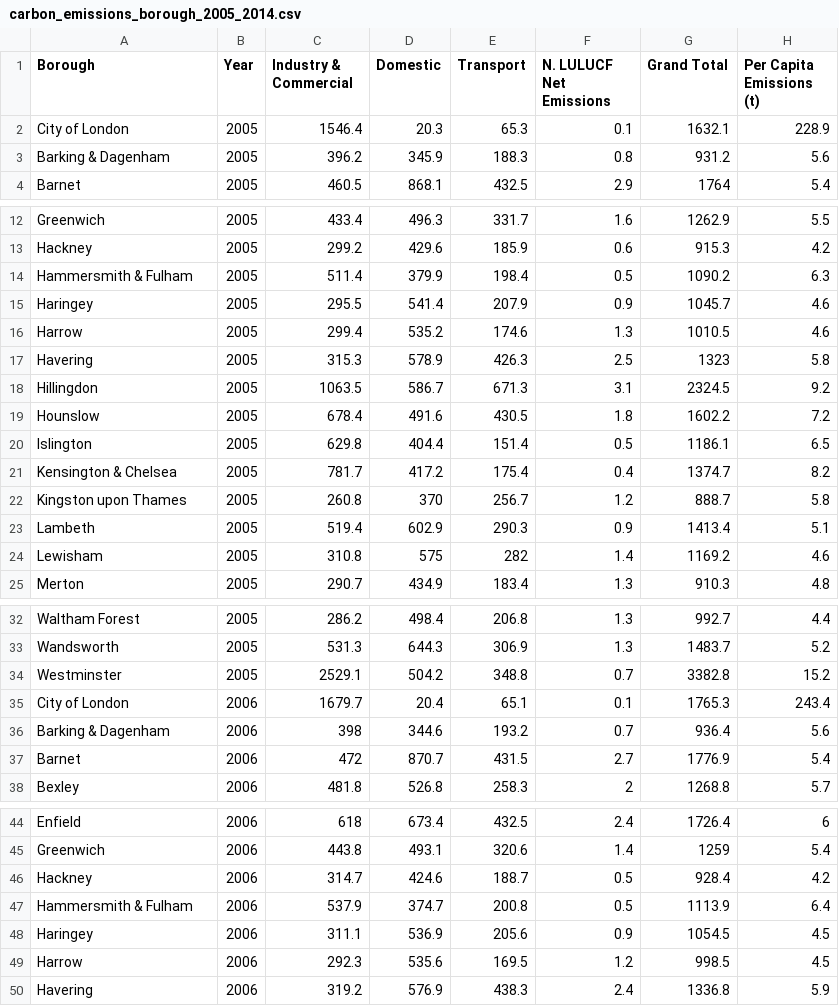
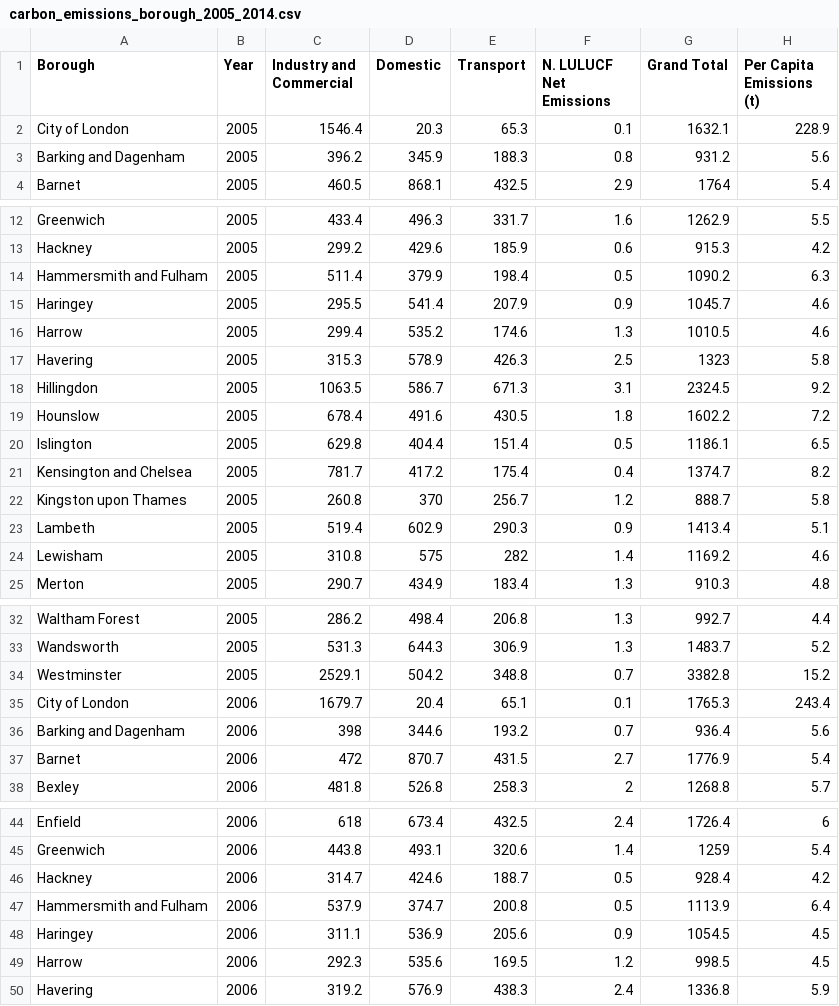
Before and after one commit to AdrianRamirezRio/crimeAnalysis, a CSV file: data/carbon_emissions_borough_2005_2014.csv, drawn as a sheet; only a part is shown, gaps mark what is left out; the diff covers the shown part only.

Commit message:
Add new datasets and normalize names

```diff
--- a/data/carbon_emissions_borough_2005_2014.csv
+++ b/data/carbon_emissions_borough_2005_2014.csv
@@ -1,4 +1,4 @@
-Borough,Year,Industry & Commercial,Domestic,Transport,N. LULUCF Net Emissions,Grand Total,Per Capita Emissions (t)
+Borough,Year,Industry and Commercial,Domestic,Transport,N. LULUCF Net Emissions,Grand Total,Per Capita Emissions (t)
 City of London,2005,1546.4,20.3,65.3,0.1,1632.1,228.9
-Barking & Dagenham,2005,396.2,345.9,188.3,0.8,931.2,5.6
+Barking and Dagenham,2005,396.2,345.9,188.3,0.8,931.2,5.6
 Barnet,2005,460.5,868.1,432.5,2.9,1764,5.4
@@ -13,3 +13,3 @@ Greenwich,2005,433.4,496.3,331.7,1.6,1262.9,5.5
 Hackney,2005,299.2,429.6,185.9,0.6,915.3,4.2
-Hammersmith & Fulham,2005,511.4,379.9,198.4,0.5,1090.2,6.3
+Hammersmith and Fulham,2005,511.4,379.9,198.4,0.5,1090.2,6.3
 Haringey,2005,295.5,541.4,207.9,0.9,1045.7,4.6
@@ -20,3 +20,3 @@ Hounslow,2005,678.4,491.6,430.5,1.8,1602.2,7.2
 Islington,2005,629.8,404.4,151.4,0.5,1186.1,6.5
-Kensington & Chelsea,2005,781.7,417.2,175.4,0.4,1374.7,8.2
+Kensington and Chelsea,2005,781.7,417.2,175.4,0.4,1374.7,8.2
 Kingston upon Thames,2005,260.8,370,256.7,1.2,888.7,5.8
@@ -35,3 +35,3 @@ Westminster,2005,2529.1,504.2,348.8,0.7,3382.8,15.2
 City of London,2006,1679.7,20.4,65.1,0.1,1765.3,243.4
-Barking & Dagenham,2006,398,344.6,193.2,0.7,936.4,5.6
+Barking and Dagenham,2006,398,344.6,193.2,0.7,936.4,5.6
 Barnet,2006,472,870.7,431.5,2.7,1776.9,5.4
@@ -46,3 +46,3 @@ Greenwich,2006,443.8,493.1,320.6,1.4,1259,5.4
 Hackney,2006,314.7,424.6,188.7,0.5,928.4,4.2
-Hammersmith & Fulham,2006,537.9,374.7,200.8,0.5,1113.9,6.4
+Hammersmith and Fulham,2006,537.9,374.7,200.8,0.5,1113.9,6.4
 Haringey,2006,311.1,536.9,205.6,0.9,1054.5,4.5
```
Also changed, not shown: 25 edited cells elsewhere in this file, data/crime_borough_2009_2014.csv, data/income_of_tax_payers_borough_2005_2014.csv, 4 other files.
